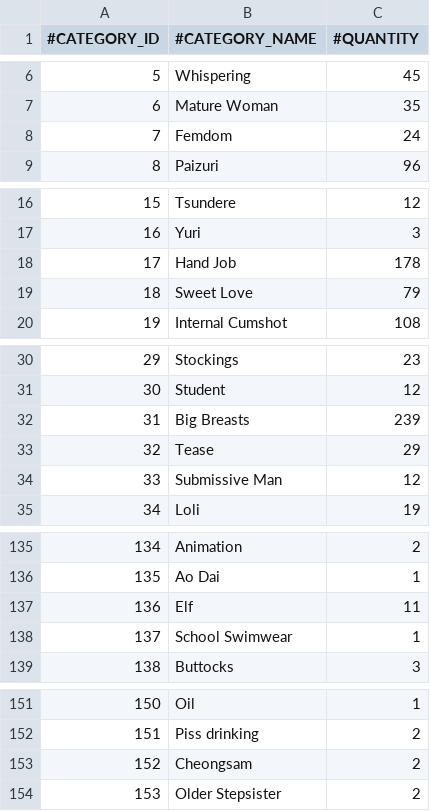
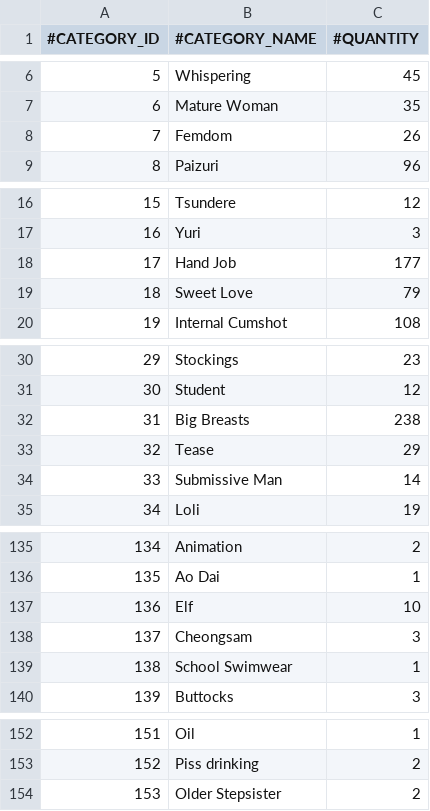
Before and after one commit to nguyenHoangDung0504/na-v3, a CSV file: @resources/databases/s1/tag.csv, drawn as a sheet; only a part is shown, gaps mark what is left out; removed rows and columns are numbered as before the commit, all else as after; the diff covers the shown part only; the diff names each change by its address in the sheet, - before the commit and + after, or states it on an @@ line.

```diff
--- a/@resources/databases/s1/tag.csv
+++ b/@resources/databases/s1/tag.csv
-C8 (#QUANTITY): 24
+C8 (#QUANTITY): 26
-C18 (#QUANTITY): 178
+C18 (#QUANTITY): 177
-C32 (#QUANTITY): 239
+C32 (#QUANTITY): 238
-C34 (#QUANTITY): 12
+C34 (#QUANTITY): 14
-C137 (#QUANTITY): 11
+C137 (#QUANTITY): 10
+row 138: 137 | Cheongsam | 3
@@ column A (#CATEGORY_ID) renumbered between rows 139 and 153 @@
-row 153: 152 | Cheongsam | 2
```
Also changed, not shown: 2 edited cells elsewhere in this file, @resources/databases/s1/cv.csv, 3 other files.
